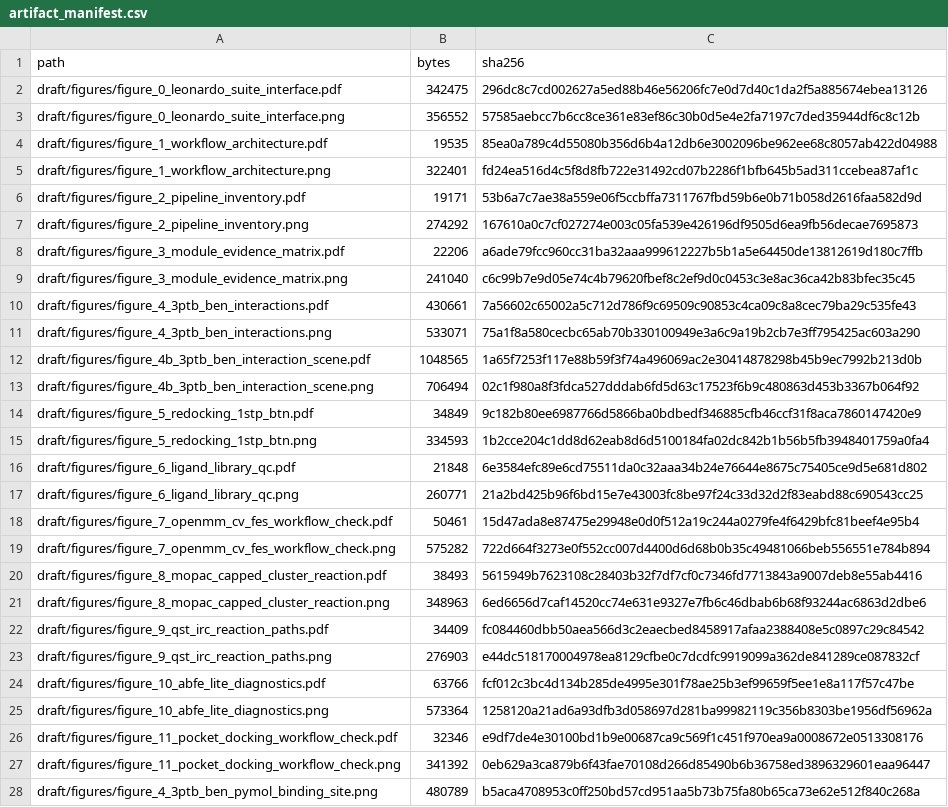
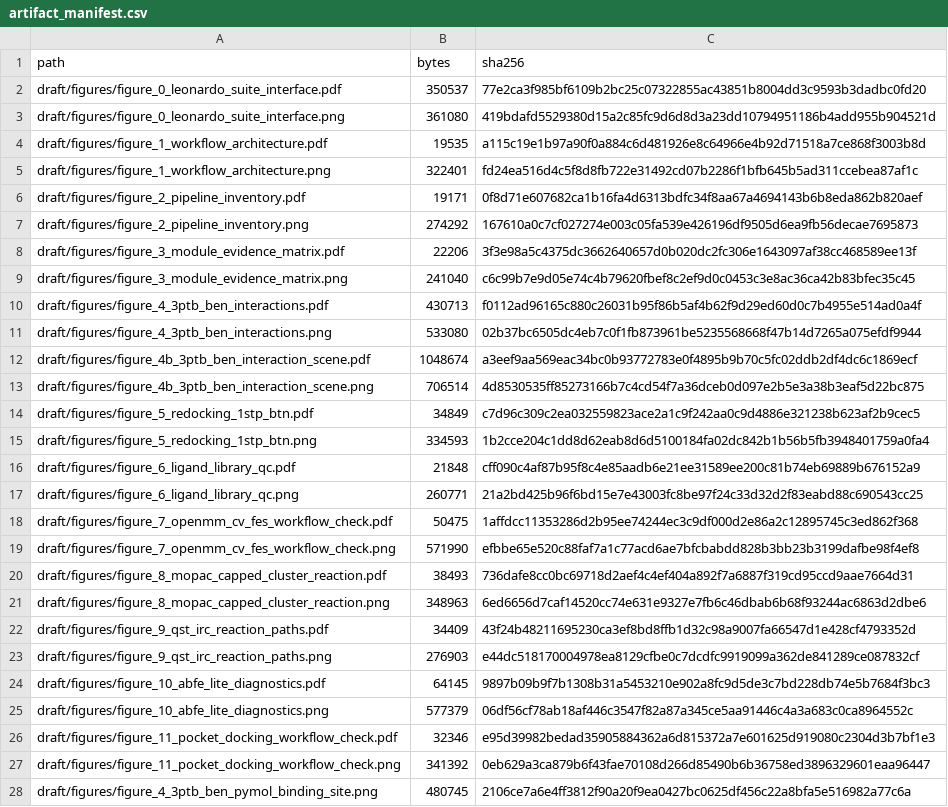
Before and after one commit to juvenalyosa/Leonardo, a CSV file: draft/results/artifact_manifest.csv, drawn as a sheet; only a part is shown; the diff covers the shown part only.

```diff
--- a/draft/results/artifact_manifest.csv
+++ b/draft/results/artifact_manifest.csv
@@ -1,28 +1,28 @@
 path,bytes,sha256
-draft/figures/figure_0_leonardo_suite_interface.pdf,342475,296dc8c7cd002627a5ed88b46e56206fc7e0d7d40c1da2f5a885674ebea13126
-draft/figures/figure_0_leonardo_suite_interface.png,356552,57585aebcc7b6cc8ce361e83ef86c30b0d5e4e2fa7197c7ded35944df6c8c12b
-draft/figures/figure_1_workflow_architecture.pdf,19535,85ea0a789c4d55080b356d6b4a12db6e3002096be962ee68c8057ab422d04988
+draft/figures/figure_0_leonardo_suite_interface.pdf,350537,77e2ca3f985bf6109b2bc25c07322855ac43851b8004dd3c9593b3dadbc0fd20
+draft/figures/figure_0_leonardo_suite_interface.png,361080,419bdafd5529380d15a2c85fc9d6d8d3a23dd10794951186b4add955b904521d
+draft/figures/figure_1_workflow_architecture.pdf,19535,a115c19e1b97a90f0a884c6d481926e8c64966e4b92d71518a7ce868f3003b8d
 draft/figures/figure_1_workflow_architecture.png,322401,fd24ea516d4c5f8d8fb722e31492cd07b2286f1bfb645b5ad311ccebea87af1c
-draft/figures/figure_2_pipeline_inventory.pdf,19171,53b6a7c7ae38a559e06f5ccbffa7311767fbd59b6e0b71b058d2616faa582d9d
+draft/figures/figure_2_pipeline_inventory.pdf,19171,0f8d71e607682ca1b16fa4d6313bdfc34f8aa67a4694143b6b8eda862b820aef
 draft/figures/figure_2_pipeline_inventory.png,274292,167610a0c7cf027274e003c05fa539e426196df9505d6ea9fb56decae7695873
-draft/figures/figure_3_module_evidence_matrix.pdf,22206,a6ade79fcc960cc31ba32aaa999612227b5b1a5e64450de13812619d180c7ffb
+draft/figures/figure_3_module_evidence_matrix.pdf,22206,3f3e98a5c4375dc3662640657d0b020dc2fc306e1643097af38cc468589ee13f
 draft/figures/figure_3_module_evidence_matrix.png,241040,c6c99b7e9d05e74c4b79620fbef8c2ef9d0c0453c3e8ac36ca42b83bfec35c45
-draft/figures/figure_4_3ptb_ben_interactions.pdf,430661,7a56602c65002a5c712d786f9c69509c90853c4ca09c8a8cec79ba29c535fe43
-draft/figures/figure_4_3ptb_ben_interactions.png,533071,75a1f8a580cecbc65ab70b330100949e3a6c9a19b2cb7e3ff795425ac603a290
-draft/figures/figure_4b_3ptb_ben_interaction_scene.pdf,1048565,1a65f7253f117e88b59f3f74a496069ac2e30414878298b45b9ec7992b213d0b
-draft/figures/figure_4b_3ptb_ben_interaction_scene.png,706494,02c1f980a8f3fdca527dddab6fd5d63c17523f6b9c480863d453b3367b064f92
-draft/figures/figure_5_redocking_1stp_btn.pdf,34849,9c182b80ee6987766d5866ba0bdbedf346885cfb46ccf31f8aca7860147420e9
+draft/figures/figure_4_3ptb_ben_interactions.pdf,430713,f0112ad96165c880c26031b95f86b5af4b62f9d29ed60d0c7b4955e514ad0a4f
+draft/figures/figure_4_3ptb_ben_interactions.png,533080,02b37bc6505dc4eb7c0f1fb873961be5235568668f47b14d7265a075efdf9944
+draft/figures/figure_4b_3ptb_ben_interaction_scene.pdf,1048674,a3eef9aa569eac34bc0b93772783e0f4895b9b70c5fc02ddb2df4dc6c1869ecf
+draft/figures/figure_4b_3ptb_ben_interaction_scene.png,706514,4d8530535ff85273166b7c4cd54f7a36dceb0d097e2b5e3a38b3eaf5d22bc875
+draft/figures/figure_5_redocking_1stp_btn.pdf,34849,c7d96c309c2ea032559823ace2a1c9f242aa0c9d4886e321238b623af2b9cec5
 draft/figures/figure_5_redocking_1stp_btn.png,334593,1b2cce204c1dd8d62eab8d6d5100184fa02dc842b1b56b5fb3948401759a0fa4
-draft/figures/figure_6_ligand_library_qc.pdf,21848,6e3584efc89e6cd75511da0c32aaa34b24e76644e8675c75405ce9d5e681d802
+draft/figures/figure_6_ligand_library_qc.pdf,21848,cff090c4af87b95f8c4e85aadb6e21ee31589ee200c81b74eb69889b676152a9
 draft/figures/figure_6_ligand_library_qc.png,260771,21a2bd425b96f6bd15e7e43003fc8be97f24c33d32d2f83eabd88c690543cc25
-draft/figures/figure_7_openmm_cv_fes_workflow_check.pdf,50461,15d47ada8e87475e29948e0d0f512a19c244a0279fe4f6429bfc81beef4e95b4
-draft/figures/figure_7_openmm_cv_fes_workflow_check.png,575282,722d664f3273e0f552cc007d4400d6d68b0b35c49481066beb556551e784b894
-draft/figures/figure_8_mopac_capped_cluster_reaction.pdf,38493,5615949b7623108c28403b32f7df7cf0c7346fd7713843a9007deb8e55ab4416
+draft/figures/figure_7_openmm_cv_fes_workflow_check.pdf,50475,1affdcc11353286d2b95ee74244ec3c9df000d2e86a2c12895745c3ed862f368
+draft/figures/figure_7_openmm_cv_fes_workflow_check.png,571990,efbbe65e520c88faf7a1c77acd6ae7bfcbabdd828b3bb23b3199dafbe98f4ef8
+draft/figures/figure_8_mopac_capped_cluster_reaction.pdf,38493,736dafe8cc0bc69718d2aef4c4ef404a892f7a6887f319cd95ccd9aae7664d31
 draft/figures/figure_8_mopac_capped_cluster_reaction.png,348963,6ed6656d7caf14520cc74e631e9327e7fb6c46dbab6b68f93244ac6863d2dbe6
-draft/figures/figure_9_qst_irc_reaction_paths.pdf,34409,fc084460dbb50aea566d3c2eaecbed8458917afaa2388408e5c0897c29c84542
+draft/figures/figure_9_qst_irc_reaction_paths.pdf,34409,43f24b48211695230ca3ef8bd8ffb1d32c98a9007fa66547d1e428cf4793352d
 draft/figures/figure_9_qst_irc_reaction_paths.png,276903,e44dc518170004978ea8129cfbe0c7dcdfc9919099a362de841289ce087832cf
-draft/figures/figure_10_abfe_lite_diagnostics.pdf,63766,fcf012c3bc4d134b285de4995e301f78ae25b3ef99659f5ee1e8a117f57c47be
-draft/figures/figure_10_abfe_lite_diagnostics.png,573364,1258120a21ad6a93dfb3d058697d281ba99982119c356b8303be1956df56962a
-draft/figures/figure_11_pocket_docking_workflow_check.pdf,32346,e9df7de4e30100bd1b9e00687ca9c569f1c451f970ea9a0008672e0513308176
+draft/figures/figure_10_abfe_lite_diagnostics.pdf,64145,9897b09b9f7b1308b31a5453210e902a8fc9d5de3c7bd228db74e5b7684f3bc3
+draft/figures/figure_10_abfe_lite_diagnostics.png,577379,06df56cf78ab18af446c3547f82a87a345ce5aa91446c4a3a683c0ca8964552c
+draft/figures/figure_11_pocket_docking_workflow_check.pdf,32346,e95d39982bedad35905884362a6d815372a7e601625d919080c2304d3b7bf1e3
 draft/figures/figure_11_pocket_docking_workflow_check.png,341392,0eb629a3ca879b6f43fae70108d266d85490b6b36758ed3896329601eaa96447
-draft/figures/figure_4_3ptb_ben_pymol_binding_site.png,480789,b5aca4708953c0ff250bd57cd951aa5b73b75fa80b65ca73e62e512f840c268a
+draft/figures/figure_4_3ptb_ben_pymol_binding_site.png,480745,2106ce7a6e4ff3812f90a20f9ea0427bc0625df456c22a8bfa5e516982a77c6a
```
Also changed, not shown: 4 added rows and 30 edited cells elsewhere in this file, draft/results/reproducibility_traceability.csv, draft/results/reviewer_concern_matrix.csv, 46 other files.
